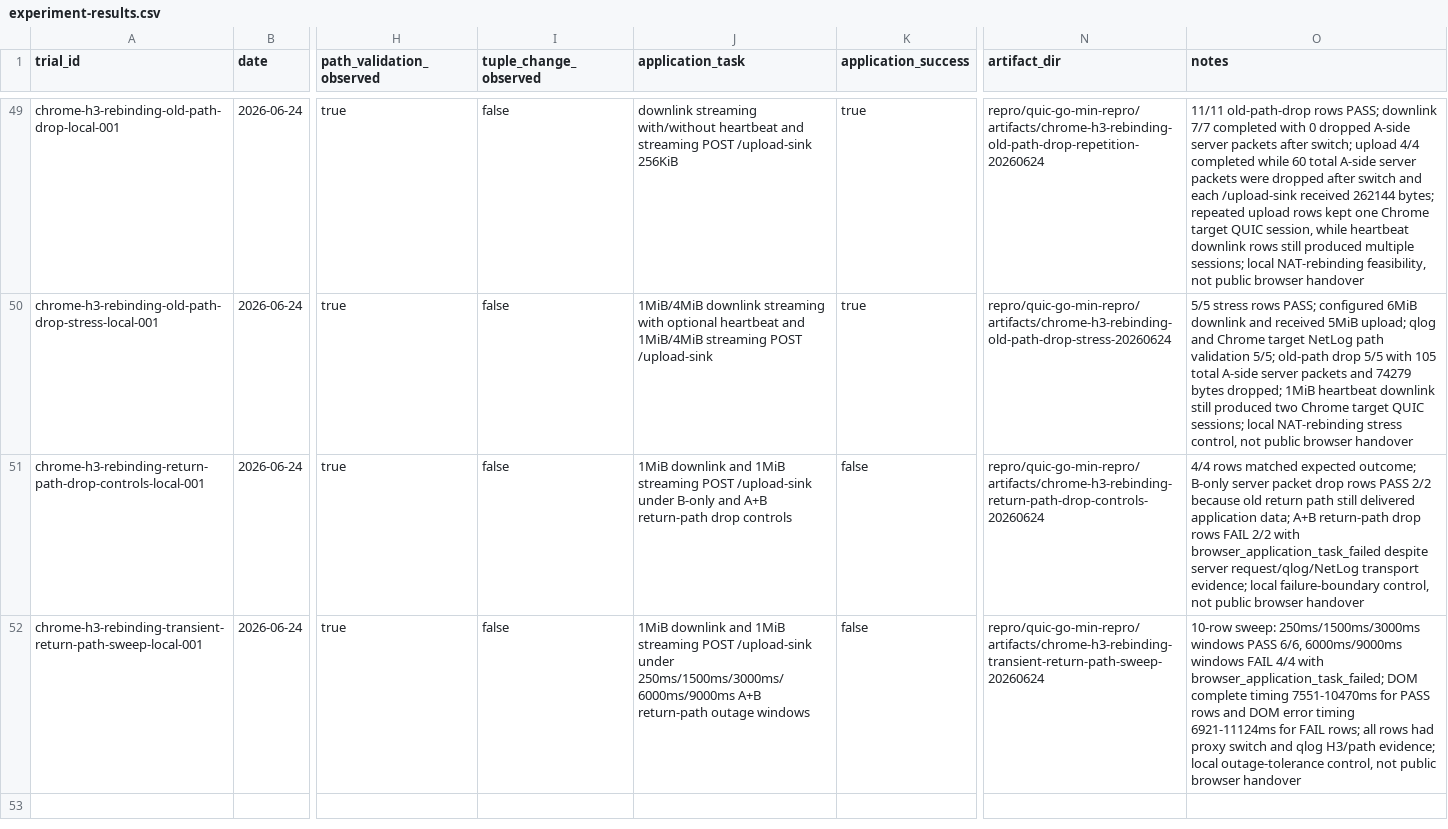
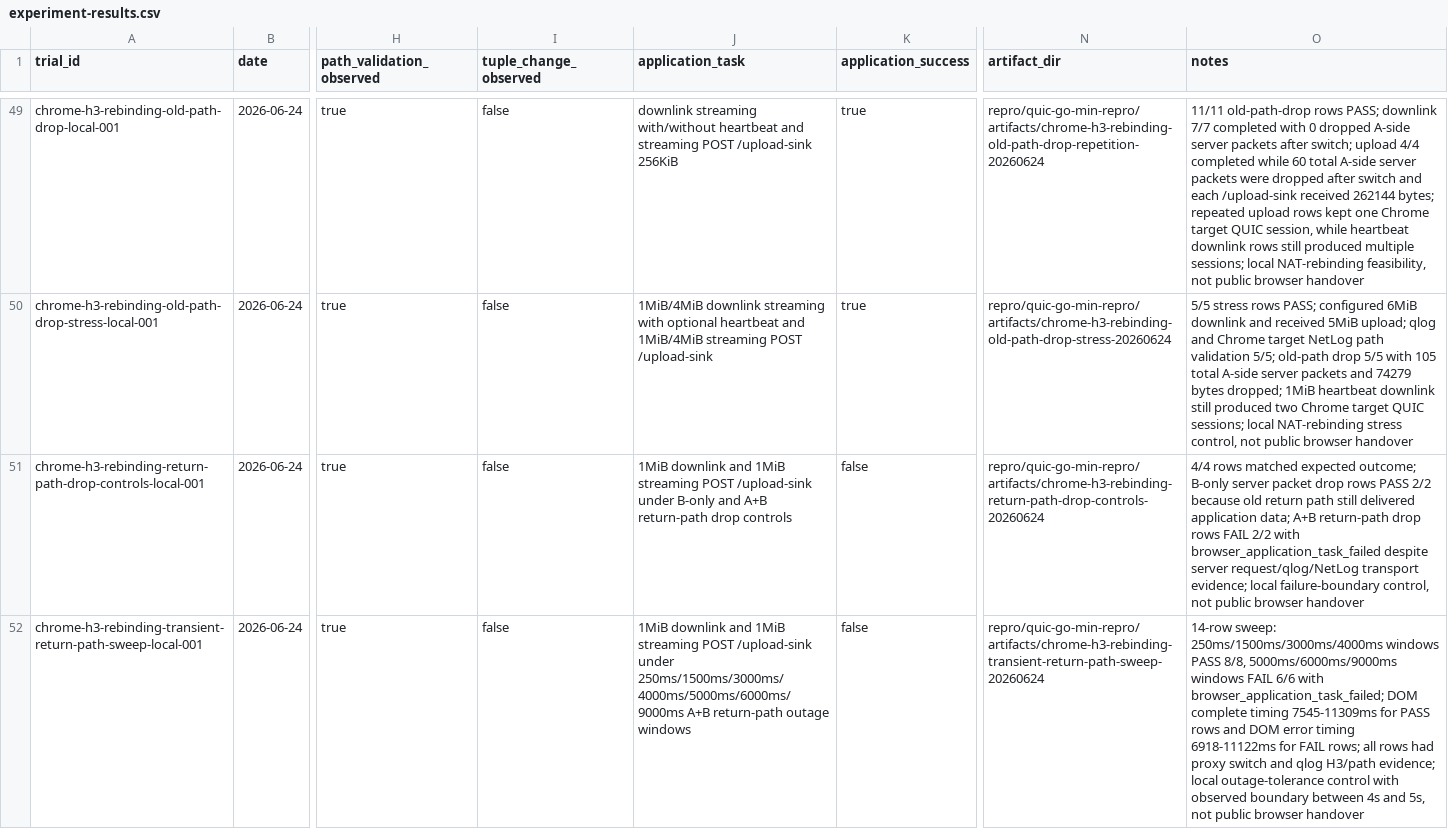
Before and after one commit to manNomi/quic-connect-migration, a CSV file: data/experiment-results.csv, drawn as a sheet; only a part is shown, gaps mark what is left out; the diff names each change by its address in the sheet, - before the commit and + after, or states it on an @@ line.

```diff
--- a/data/experiment-results.csv
+++ b/data/experiment-results.csv
-J52 (application_task): …/upload-sink under 250ms/1500ms/3000ms/6000ms/9000ms A+B return-path…
+J52 (application_task): …/upload-sink under 250ms/1500ms/3000ms/4000ms/5000ms/6000ms/9000ms A+B return-path…
-O52 (notes): 10-row sweep: 250ms/1500ms/3000ms windows PASS 6/6, 6000ms/9000ms windows FAIL 4/4 with browser_application_task_failed; DOM complete timing 7551-10470ms for PASS rows and DOM error timing 6921-11124ms for FAIL rows; all rows had proxy switch and qlog H3/path evidence; local outage-tolerance control, not public…
+O52 (notes): 14-row sweep: 250ms/1500ms/3000ms/4000ms windows PASS 8/8, 5000ms/6000ms/9000ms windows FAIL 6/6 with browser_application_task_failed; DOM complete timing 7545-11309ms for PASS rows and DOM error timing 6918-11122ms for FAIL rows; all rows had proxy switch and qlog H3/path evidence; local outage-tolerance control with observed boundary between 4s and 5s, not public…
```
Also changed, not shown: data/chrome-h3-rebinding-transient-return-path-sweep-20260624.csv, 23 other files.
